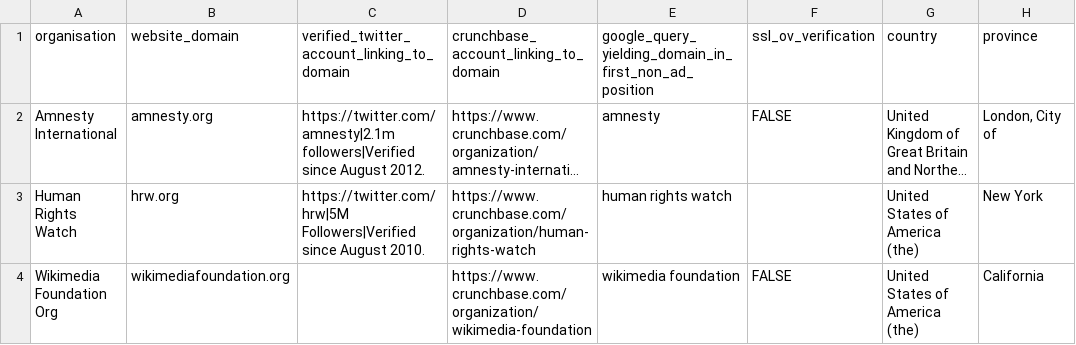
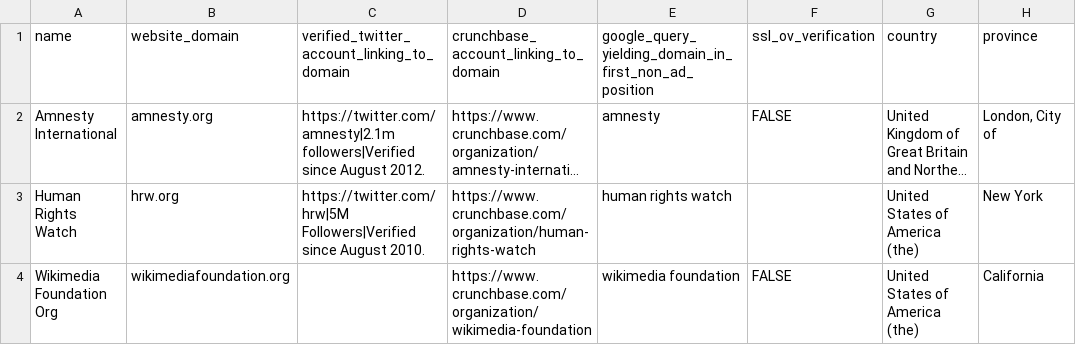
Before and after one commit to c-riq/stated, a CSV file: analysis/verifications/organisations_list.csv, drawn as a sheet; only a part is shown; long unchanged cells end in …; the diff names each change by its address in the sheet, - before the commit and + after, or states it on an @@ line.

```diff
--- a/analysis/verifications/organisations_list.csv
+++ b/analysis/verifications/organisations_list.csv
-A1: organisation
+A1: name
```
Also changed, not shown: analysis/verifications/company_list.csv, analysis/verifications/company_list_ukraine.csv, 13 other files.
